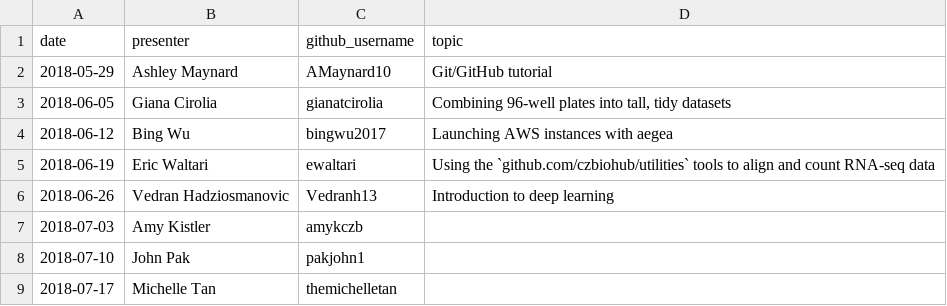
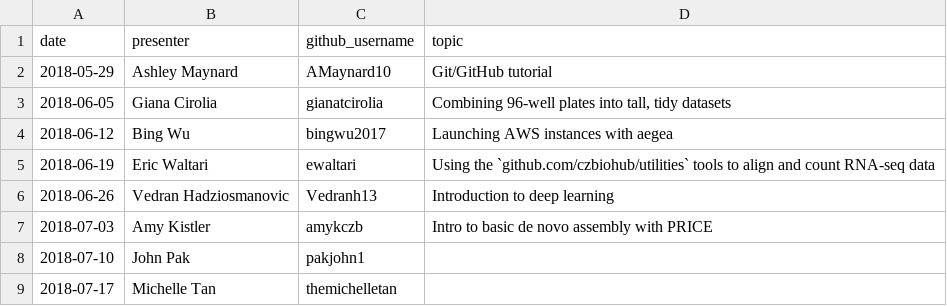
Before and after one commit to carly-cheung/cupcakes, a CSV file: 2018/cupcakes_and_coding_presenters_2018.csv, drawn as a sheet; only a part is shown.

Commit message:
Added talk title for today's CnC

```diff
--- a/2018/cupcakes_and_coding_presenters_2018.csv
+++ b/2018/cupcakes_and_coding_presenters_2018.csv
@@ -6,3 +6,3 @@ date,presenter,github_username,topic
 2018-06-26,Vedran Hadziosmanovic,Vedranh13,Introduction to deep learning
-2018-07-03,Amy Kistler,amykczb,
+2018-07-03,Amy Kistler,amykczb,Intro to basic de novo assembly with PRICE
 2018-07-10,John Pak,pakjohn1,
```
